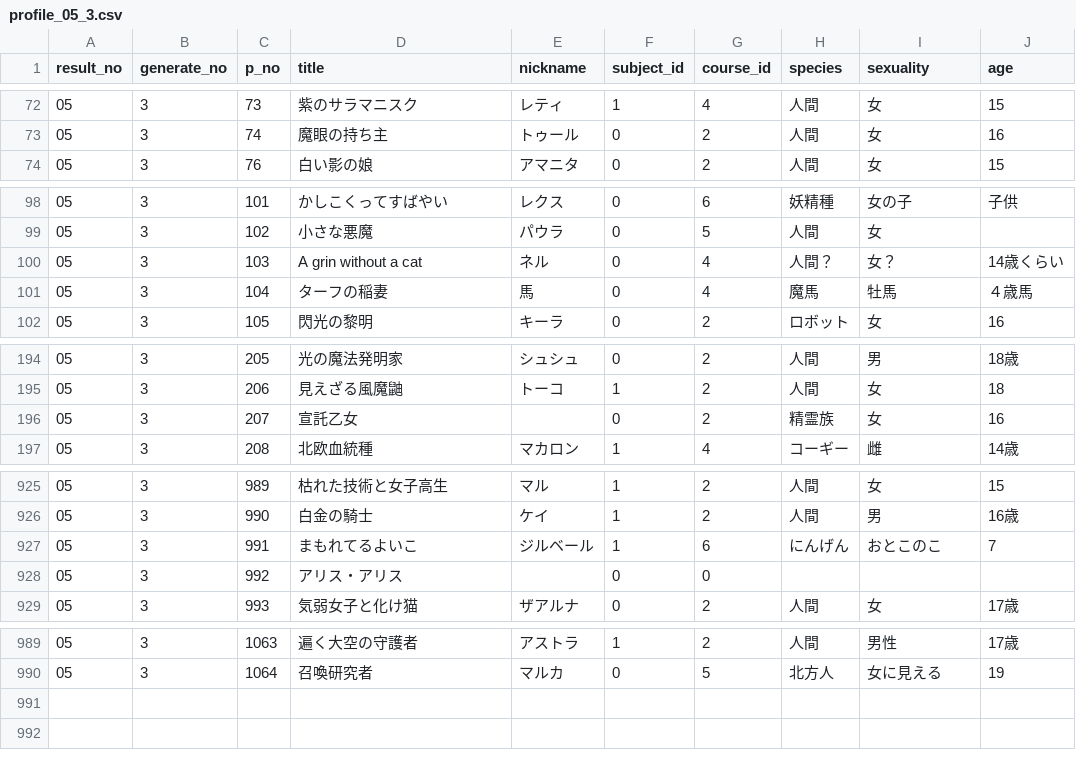
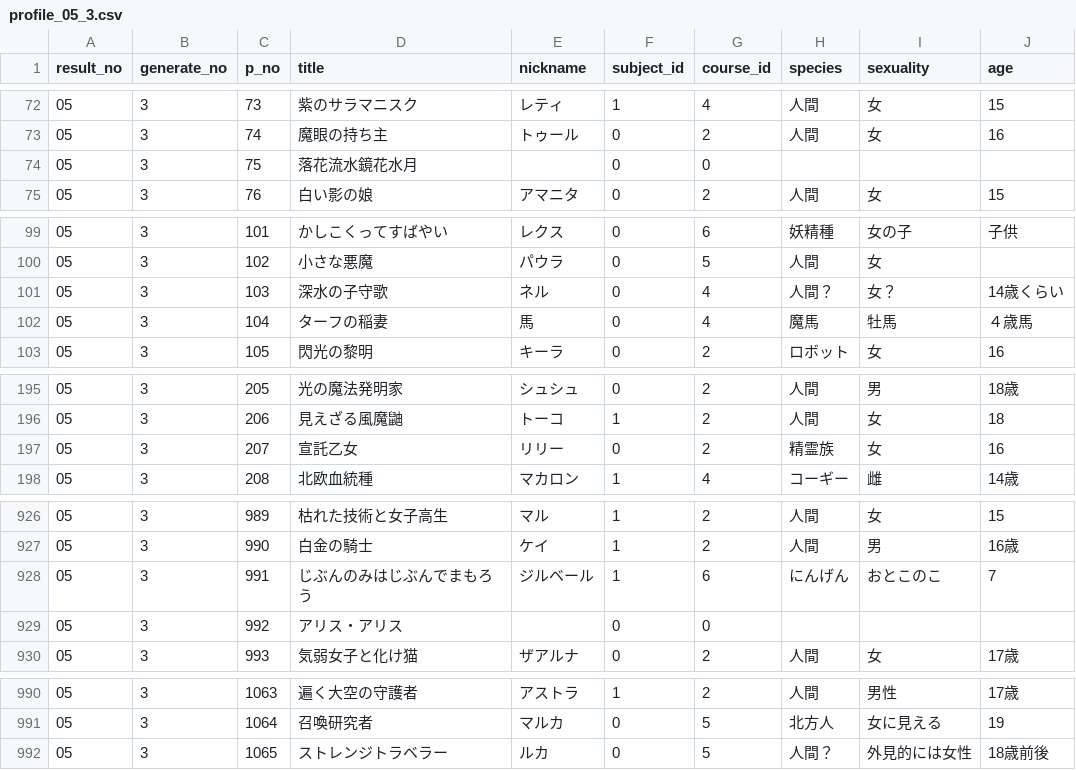
Before and after one commit to white-mns/hmtm_parse, a CSV file: output/chara/profile_05_3.csv, drawn as a sheet; only a part is shown, gaps mark what is left out.

```diff
--- a/output/chara/profile_05_3.csv
+++ b/output/chara/profile_05_3.csv
@@ -73,2 +73,3 @@ result_no	generate_no	p_no	title	nickname	subject_id	course_id	species	sexuality
 05	3	74	魔眼の持ち主	トゥール	0	2	人間	女	16
+05	3	75	落花流水鏡花水月		0	0			
 05	3	76	白い影の娘	アマニタ	0	2	人間	女	15
@@ -99,3 +100,3 @@ result_no	generate_no	p_no	title	nickname	subject_id	course_id	species	sexuality
 05	3	102	小さな悪魔	パウラ	0	5	人間	女	
-05	3	103	A grin without a cat	ネル	0	4	人間？	女？	14歳くらい
+05	3	103	深水の子守歌	ネル	0	4	人間？	女？	14歳くらい
 05	3	104	ターフの稲妻	馬	0	4	魔馬	牡馬	４歳馬
@@ -195,3 +196,3 @@ result_no	generate_no	p_no	title	nickname	subject_id	course_id	species	sexuality
 05	3	206	見えざる風魔鼬	トーコ	1	2	人間	女	18
-05	3	207	宣託乙女	　	0	2	精霊族	女	16
+05	3	207	宣託乙女	リリー	0	2	精霊族	女	16
 05	3	208	北欧血統種	マカロン	1	4	コーギー	雌	14歳
@@ -926,3 +927,3 @@ result_no	generate_no	p_no	title	nickname	subject_id	course_id	species	sexuality
 05	3	990	白金の騎士	ケイ	1	2	人間	男	16歳
-05	3	991	まもれてるよいこ	ジルベール	1	6	にんげん	おとこのこ	7
+05	3	991	じぶんのみはじぶんでまもろう	ジルベール	1	6	にんげん	おとこのこ	7
 05	3	992	アリス・アリス		0	0			
@@ -990 +991,2 @@ result_no	generate_no	p_no	title	nickname	subject_id	course_id	species	sexuality
 05	3	1064	召喚研究者	マルカ	0	5	北方人	女に見える	19
+05	3	1065	ストレンジトラベラー	ルカ	0	5	人間？	外見的には女性	18歳前後
```
Also changed, not shown: output/chara/equip_05_3.csv, output/chara/item_05_3.csv, 4 other files.
